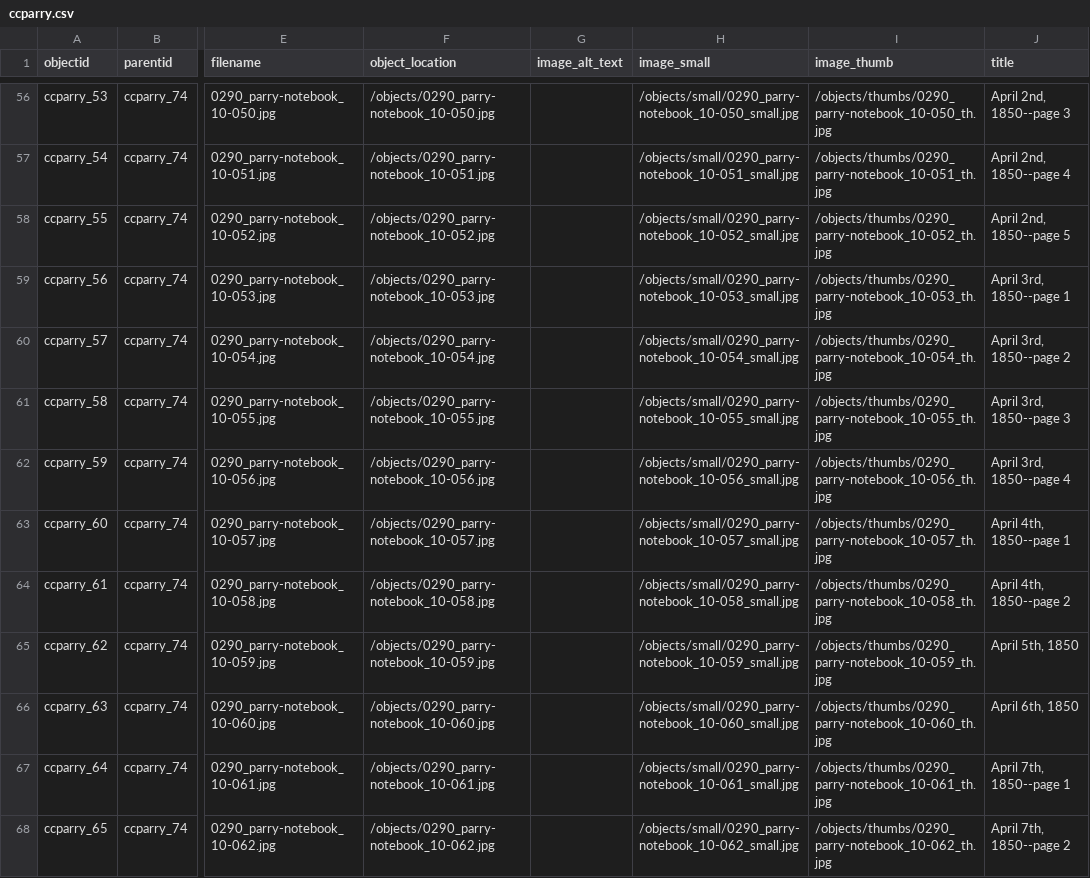
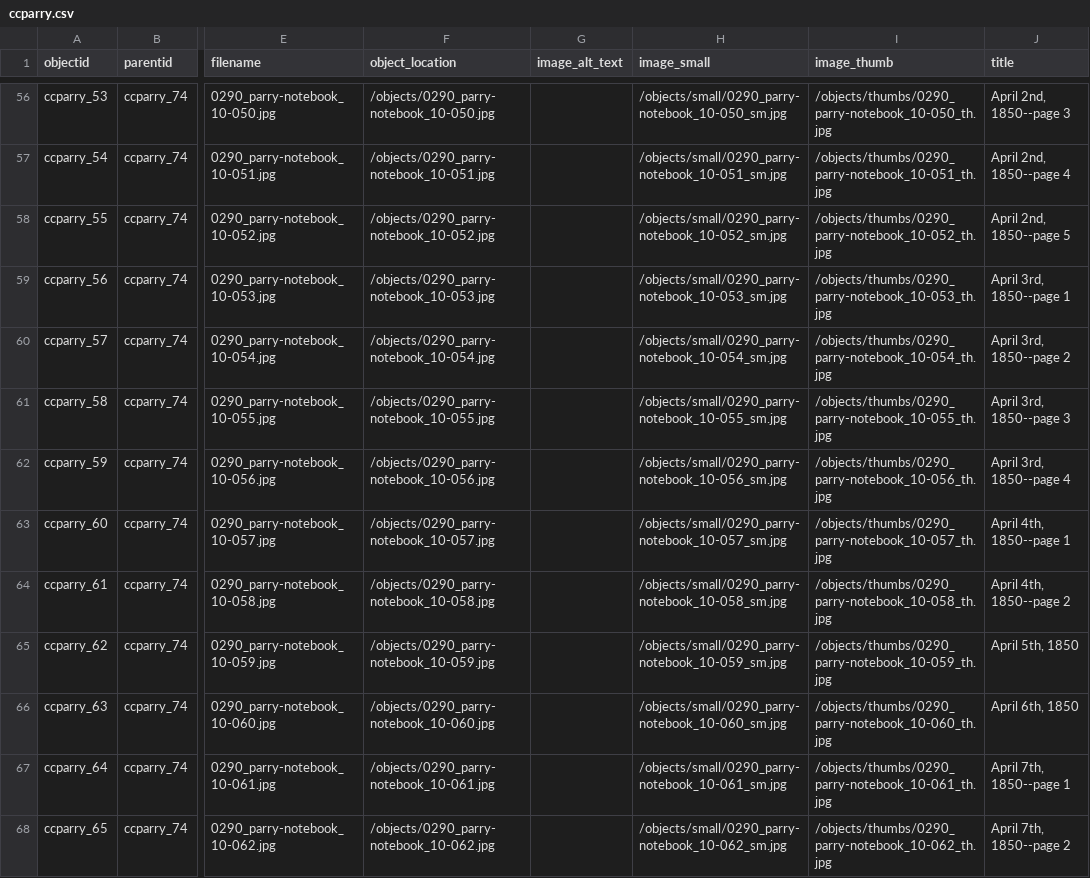
Before and after one commit to moxieBKjazzy/ccparry, a CSV file: _data/ccparry.csv, drawn as a sheet; only a part is shown, gaps mark what is left out; the diff covers the shown part only; the diff names each change by its address in the sheet, - before the commit and + after, or states it on an @@ line.

```diff
--- a/_data/ccparry.csv
+++ b/_data/ccparry.csv
-H56 (image_small): /objects/small/0290_parry-notebook_10-050_small.jpg
+H56 (image_small): /objects/small/0290_parry-notebook_10-050_sm.jpg
-H57 (image_small): /objects/small/0290_parry-notebook_10-051_small.jpg
+H57 (image_small): /objects/small/0290_parry-notebook_10-051_sm.jpg
-H58 (image_small): /objects/small/0290_parry-notebook_10-052_small.jpg
+H58 (image_small): /objects/small/0290_parry-notebook_10-052_sm.jpg
-H59 (image_small): /objects/small/0290_parry-notebook_10-053_small.jpg
+H59 (image_small): /objects/small/0290_parry-notebook_10-053_sm.jpg
-H60 (image_small): /objects/small/0290_parry-notebook_10-054_small.jpg
+H60 (image_small): /objects/small/0290_parry-notebook_10-054_sm.jpg
-H61 (image_small): /objects/small/0290_parry-notebook_10-055_small.jpg
+H61 (image_small): /objects/small/0290_parry-notebook_10-055_sm.jpg
-H62 (image_small): /objects/small/0290_parry-notebook_10-056_small.jpg
+H62 (image_small): /objects/small/0290_parry-notebook_10-056_sm.jpg
-H63 (image_small): /objects/small/0290_parry-notebook_10-057_small.jpg
+H63 (image_small): /objects/small/0290_parry-notebook_10-057_sm.jpg
-H64 (image_small): /objects/small/0290_parry-notebook_10-058_small.jpg
+H64 (image_small): /objects/small/0290_parry-notebook_10-058_sm.jpg
-H65 (image_small): /objects/small/0290_parry-notebook_10-059_small.jpg
+H65 (image_small): /objects/small/0290_parry-notebook_10-059_sm.jpg
-H66 (image_small): /objects/small/0290_parry-notebook_10-060_small.jpg
+H66 (image_small): /objects/small/0290_parry-notebook_10-060_sm.jpg
-H67 (image_small): /objects/small/0290_parry-notebook_10-061_small.jpg
+H67 (image_small): /objects/small/0290_parry-notebook_10-061_sm.jpg
-H68 (image_small): /objects/small/0290_parry-notebook_10-062_small.jpg
+H68 (image_small): /objects/small/0290_parry-notebook_10-062_sm.jpg
```
Also changed, not shown: 69 edited cells elsewhere in this file.
